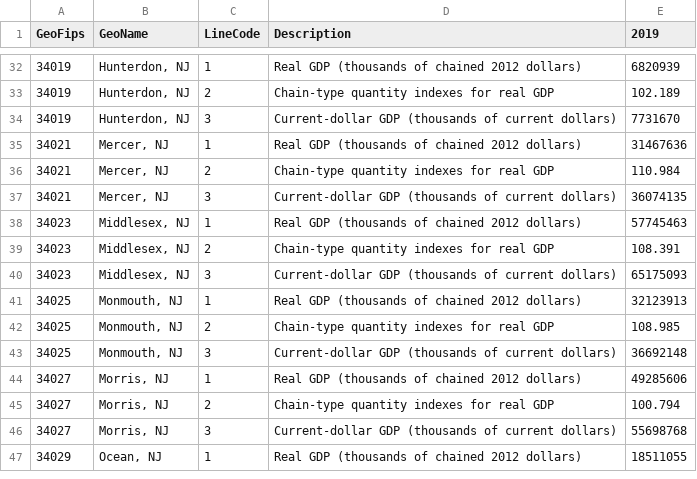
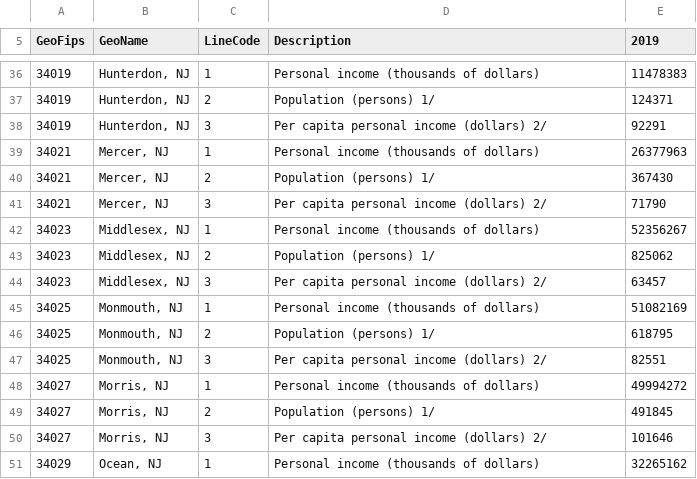
Before and after one commit to gzakhar/radviz-research, a CSV file: private/NJ/income.csv, drawn as a sheet; only a part is shown, gaps mark what is left out; the diff covers the shown part only.

```diff
--- a/private/NJ/income.csv
+++ b/private/NJ/income.csv
@@ -32,16 +36,16 @@ GeoFips,GeoName,LineCode,Description,2019
-34019,"Hunterdon, NJ",1,Real GDP (thousands of chained 2012 dollars),6820939
-34019,"Hunterdon, NJ",2,Chain-type quantity indexes for real GDP,102.189
-34019,"Hunterdon, NJ",3,Current-dollar GDP (thousands of current dollars),7731670
-34021,"Mercer, NJ",1,Real GDP (thousands of chained 2012 dollars),31467636
-34021,"Mercer, NJ",2,Chain-type quantity indexes for real GDP,110.984
-34021,"Mercer, NJ",3,Current-dollar GDP (thousands of current dollars),36074135
-34023,"Middlesex, NJ",1,Real GDP (thousands of chained 2012 dollars),57745463
-34023,"Middlesex, NJ",2,Chain-type quantity indexes for real GDP,108.391
-34023,"Middlesex, NJ",3,Current-dollar GDP (thousands of current dollars),65175093
-34025,"Monmouth, NJ",1,Real GDP (thousands of chained 2012 dollars),32123913
-34025,"Monmouth, NJ",2,Chain-type quantity indexes for real GDP,108.985
-34025,"Monmouth, NJ",3,Current-dollar GDP (thousands of current dollars),36692148
-34027,"Morris, NJ",1,Real GDP (thousands of chained 2012 dollars),49285606
-34027,"Morris, NJ",2,Chain-type quantity indexes for real GDP,100.794
-34027,"Morris, NJ",3,Current-dollar GDP (thousands of current dollars),55698768
-34029,"Ocean, NJ",1,Real GDP (thousands of chained 2012 dollars),18511055
+"34019","Hunterdon, NJ","1","Personal income (thousands of dollars)",11478383
+"34019","Hunterdon, NJ","2","Population (persons) 1/",124371
+"34019","Hunterdon, NJ","3","Per capita personal income (dollars) 2/",92291
+"34021","Mercer, NJ","1","Personal income (thousands of dollars)",26377963
+"34021","Mercer, NJ","2","Population (persons) 1/",367430
+"34021","Mercer, NJ","3","Per capita personal income (dollars) 2/",71790
+"34023","Middlesex, NJ","1","Personal income (thousands of dollars)",52356267
+"34023","Middlesex, NJ","2","Population (persons) 1/",825062
+"34023","Middlesex, NJ","3","Per capita personal income (dollars) 2/",63457
+"34025","Monmouth, NJ","1","Personal income (thousands of dollars)",51082169
+"34025","Monmouth, NJ","2","Population (persons) 1/",618795
+"34025","Monmouth, NJ","3","Per capita personal income (dollars) 2/",82551
+"34027","Morris, NJ","1","Personal income (thousands of dollars)",49994272
+"34027","Morris, NJ","2","Population (persons) 1/",491845
+"34027","Morris, NJ","3","Per capita personal income (dollars) 2/",101646
+"34029","Ocean, NJ","1","Personal income (thousands of dollars)",32265162
```
Also changed, not shown: 7 added rows and 101 edited cells elsewhere in this file, 12 other files.
